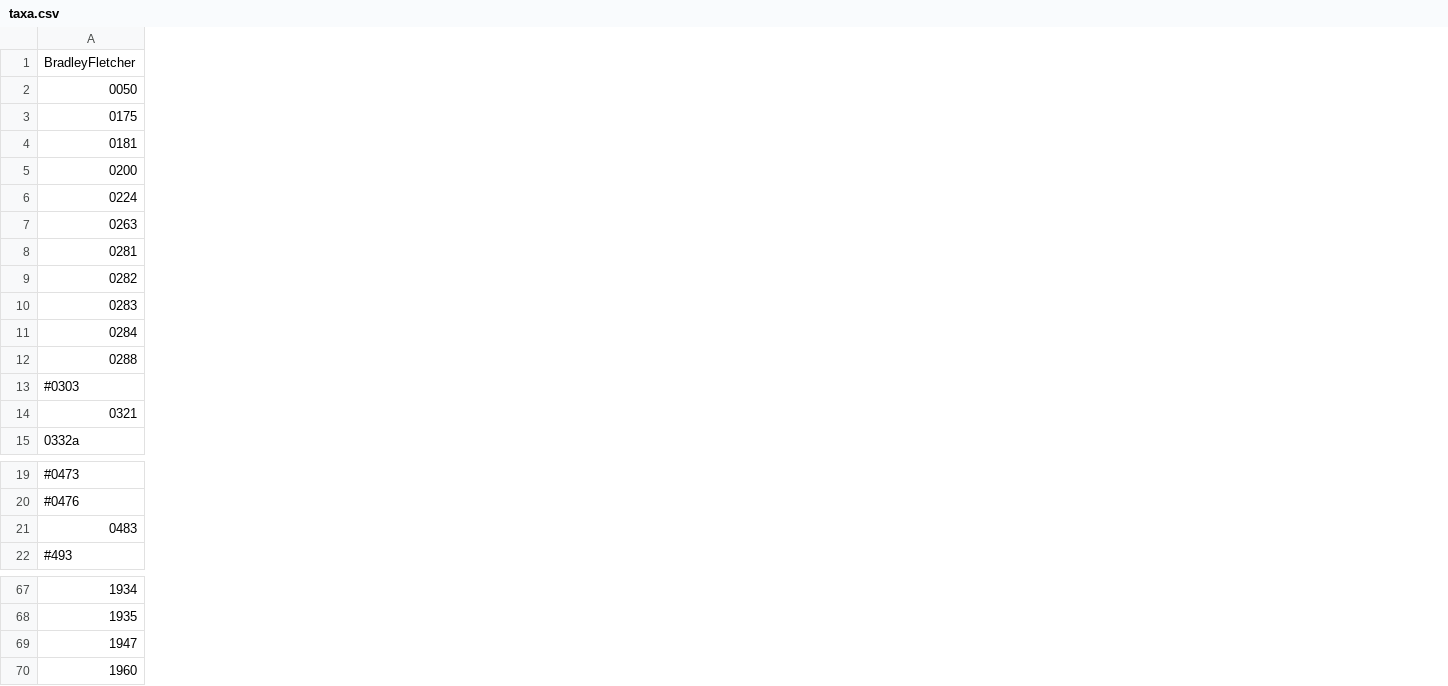
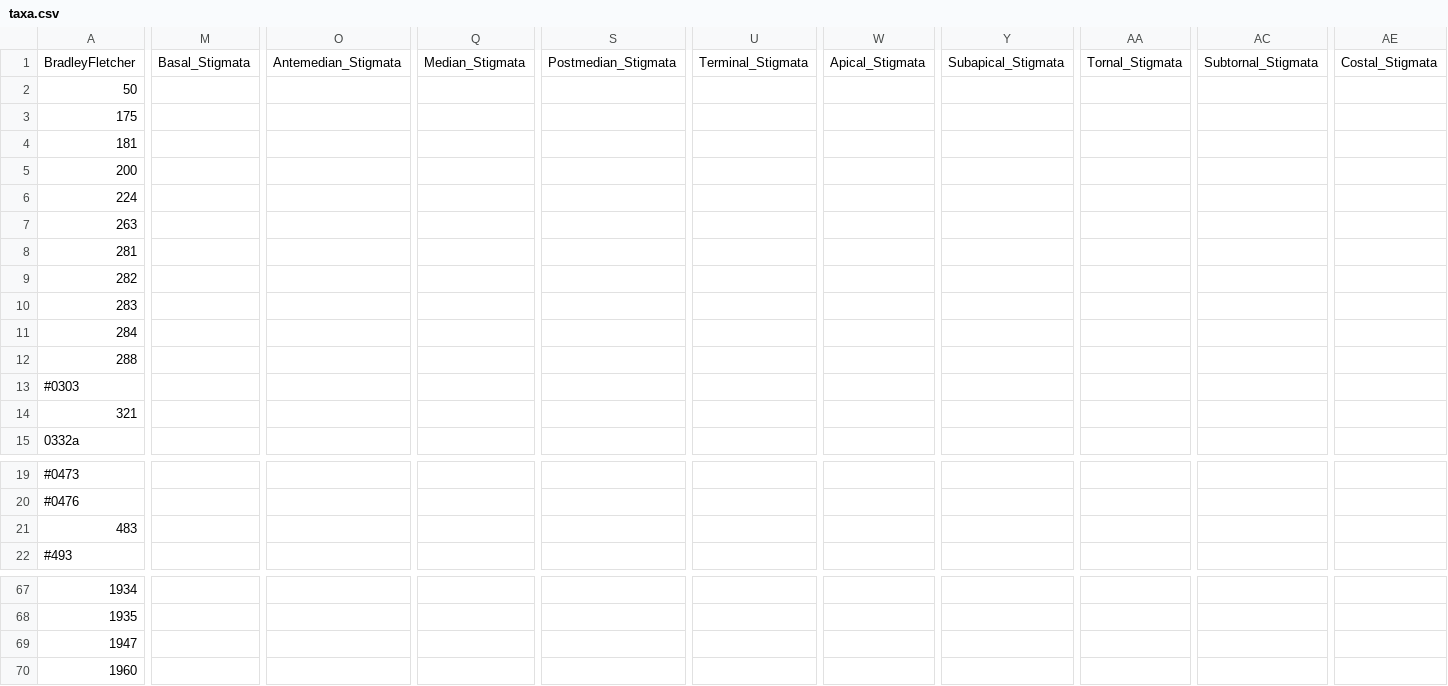
Before and after one commit to enpjp/kb-spring-moths, a CSV file: spring-moths/taxa.csv, drawn as a sheet; only a part is shown, gaps mark what is left out; the diff covers the shown part only; the diff names each change by its address in the sheet, - before the commit and + after, or states it on an @@ line.

Commit message:
Updated characters and values

```diff
--- a/spring-moths/taxa.csv
+++ b/spring-moths/taxa.csv
+column M, row 1: Basal_Stigmata
+column O, row 1: Antemedian_Stigmata
+column Q, row 1: Median_Stigmata
+column S, row 1: Postmedian_Stigmata
+column U, row 1: Terminal_Stigmata
+column W, row 1: Apical_Stigmata
+column Y, row 1: Subapical_Stigmata
+column AA, row 1: Tornal_Stigmata
+column AC, row 1: Subtornal_Stigmata
+column AE, row 1: Costal_Stigmata
-A2: 0050
+A2: 50
-A3: 0175
+A3: 175
-A4: 0181
+A4: 181
-A5: 0200
+A5: 200
-A6: 0224
+A6: 224
-A7: 0263
+A7: 263
-A8: 0281
+A8: 281
-A9: 0282
+A9: 282
-A10: 0283
+A10: 283
-A11: 0284
+A11: 284
-A12: 0288
+A12: 288
-A14: 0321
+A14: 321
-A21: 0483
+A21: 483
```
Also changed, not shown: 4 added columns and 1 edited cell elsewhere in this file, spring-moths/characters.csv, spring-moths/config.csv, 1 other file.
